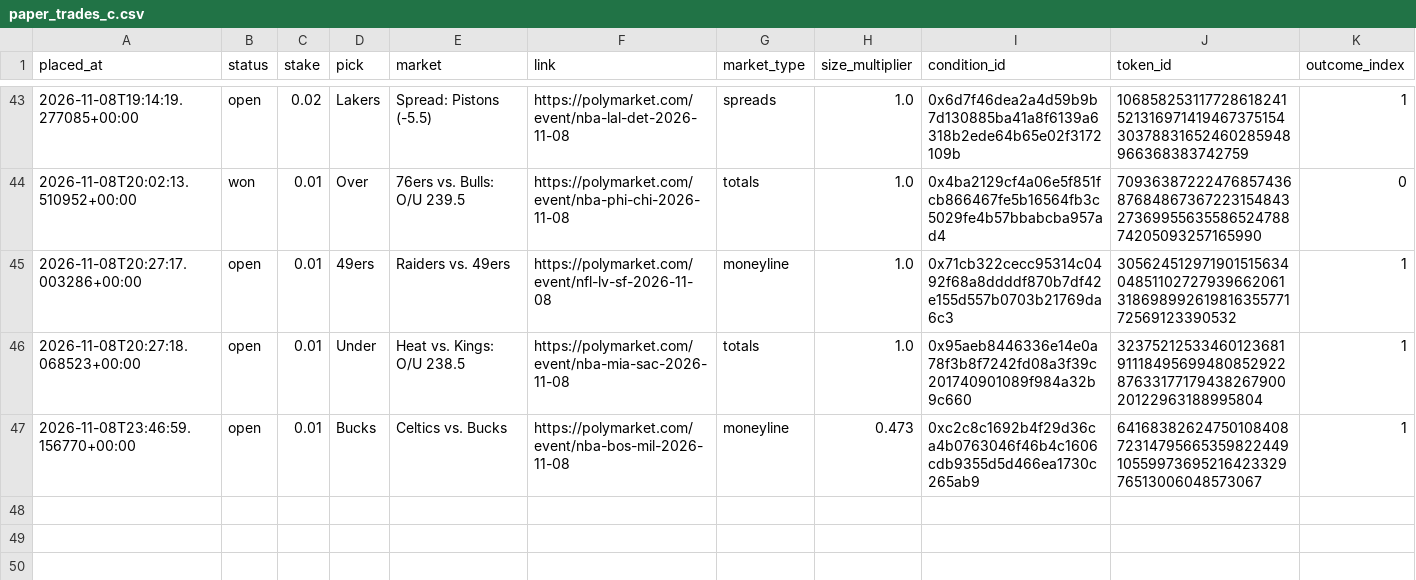
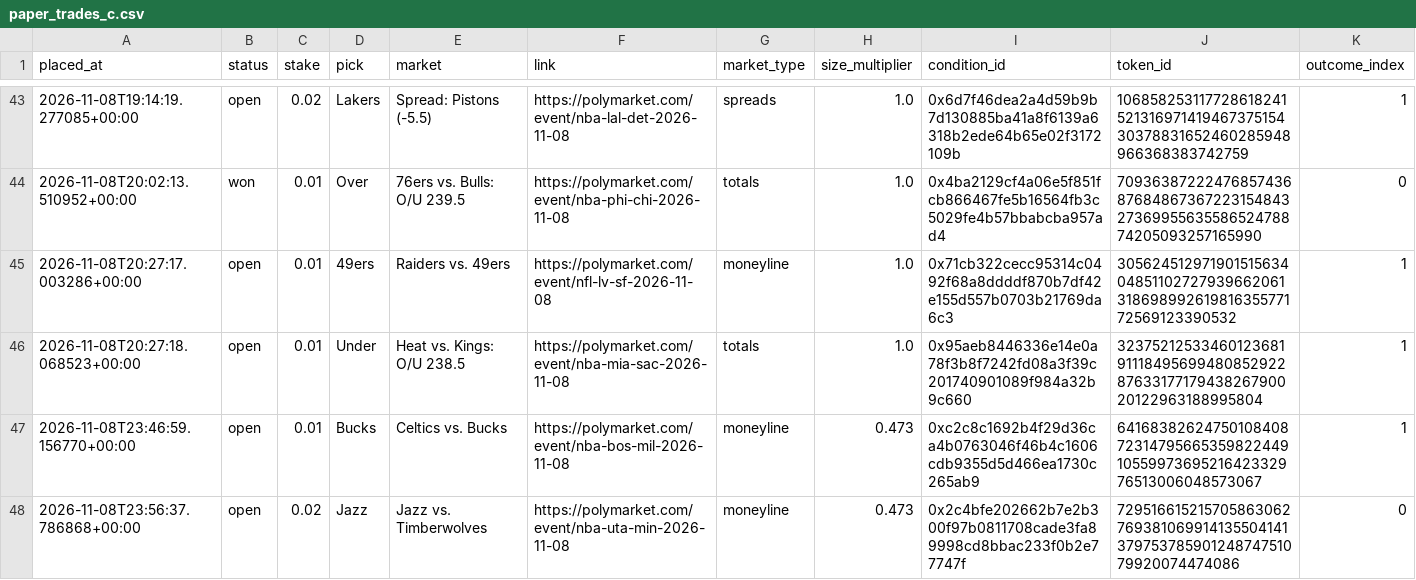
Before and after one commit to bhooder/Polymarket, a CSV file: paper_trades_c.csv, drawn as a sheet; only a part is shown, gaps mark what is left out; rows hold the shown columns only; the diff names each change by its address in the sheet, - before the commit and + after, or states it on an @@ line.

```diff
--- a/paper_trades_c.csv
+++ b/paper_trades_c.csv
+row 48: 2026-11-08T23:56:37.786868+00:00 | open | 0.02 | Jazz | Jazz vs. Timberwolves | https://polymarket.com/event/nba-uta-min-2026-11-08 | moneyline | 0.473 | 0x2c4bfe202662b7e2b300f97b0811708cade3fa89998cd8bbac233f0b2e77747f | 72951661521570586306276938106991413550414137975378590124874751079920074474086 | 0
```
Also changed, not shown: 4 other files.
